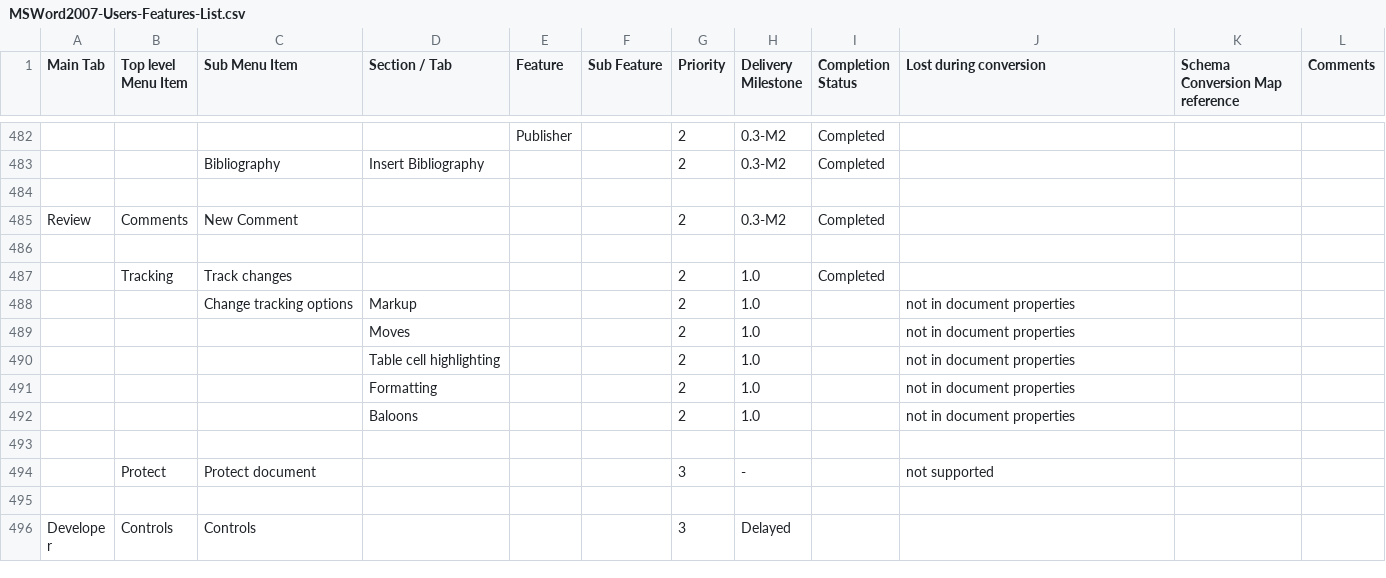
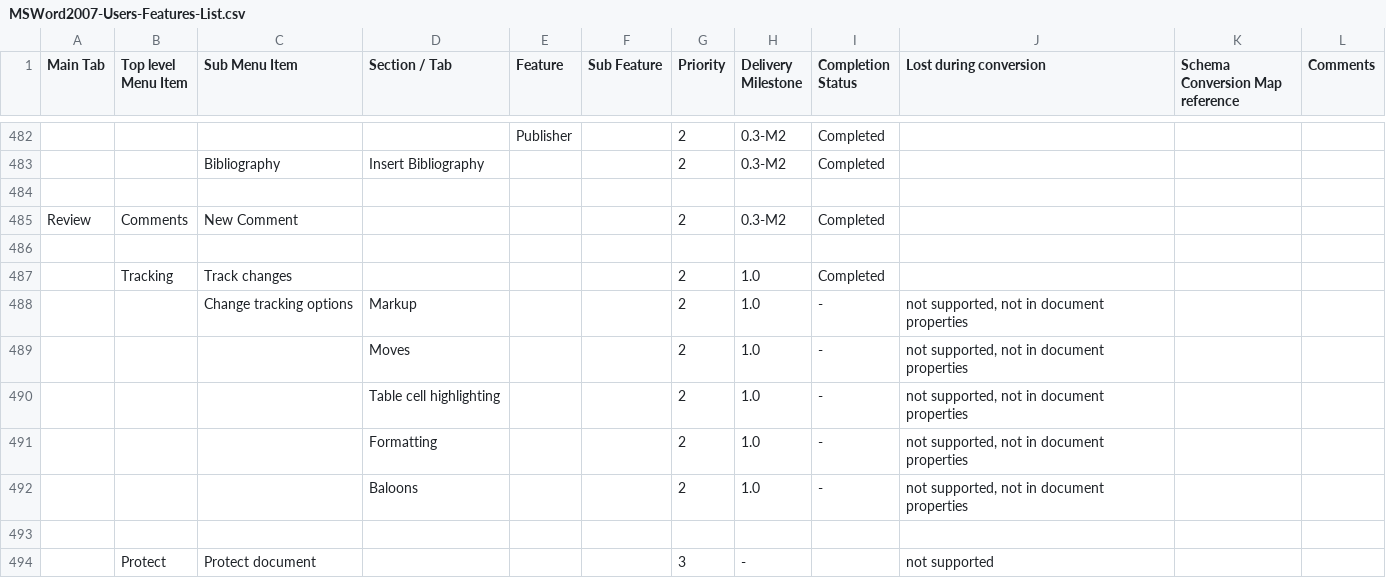
Before and after one commit to svn2github/zlib123, a CSV file: docs/Tester documentation/MSWord2007-Users-Features-List.csv, drawn as a sheet; only a part is shown, gaps mark what is left out; the shorter side is filled out with more unchanged rows.

Commit message:
updated features list
git-svn-id: http://svn.code.sf.net/p/odf-converter/code/trunk@1476 24c45a59-3718-0410-950f-d1d872dd8675

```diff
--- a/docs/Tester documentation/MSWord2007-Users-Features-List.csv
+++ b/docs/Tester documentation/MSWord2007-Users-Features-List.csv
@@ -487,7 +487,7 @@ Review;Comments;New Comment;;;;2;0.3-M2;Completed;;;
 ;Tracking;Track changes;;;;2;1.0;Completed;;;
-;;Change tracking options;Markup;;;2;1.0;;not in document properties;;
-;;;Moves;;;2;1.0;;not in document properties;;
-;;;Table cell highlighting;;;2;1.0;;not in document properties;;
-;;;Formatting;;;2;1.0;;not in document properties;;
-;;;Baloons;;;2;1.0;;not in document properties;;
+;;Change tracking options;Markup;;;2;1.0;-;not supported, not in document properties;;
+;;;Moves;;;2;1.0;-;not supported, not in document properties;;
+;;;Table cell highlighting;;;2;1.0;-;not supported, not in document properties;;
+;;;Formatting;;;2;1.0;-;not supported, not in document properties;;
+;;;Baloons;;;2;1.0;-;not supported, not in document properties;;
 ;;;;;;;;;;;
```
